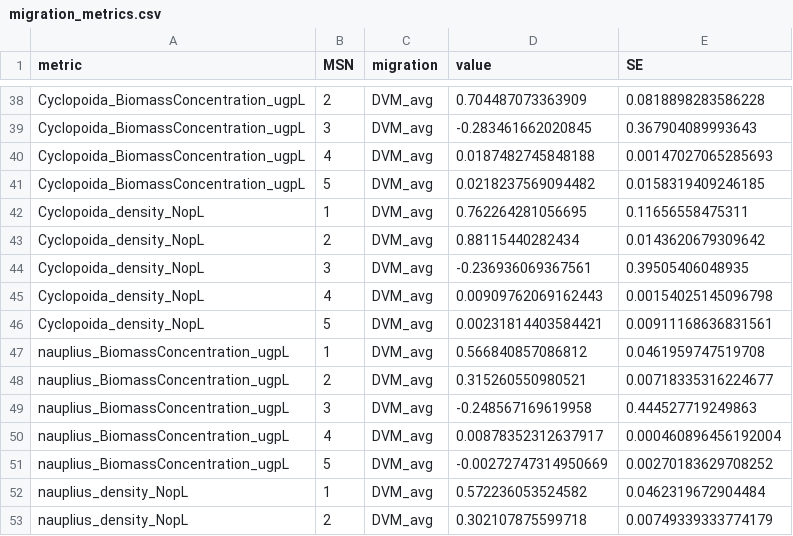
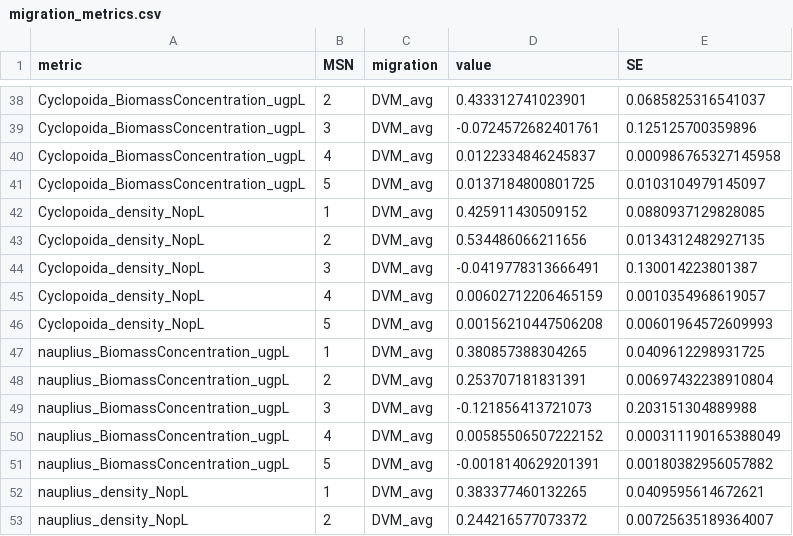
Before and after one commit to hlwander/zooplankton, a CSV file: Summer2021-DataAnalysis/SummaryStats/migration_metrics.csv, drawn as a sheet; only a part is shown, gaps mark what is left out; the diff covers the shown part only.

```diff
--- a/Summer2021-DataAnalysis/SummaryStats/migration_metrics.csv
+++ b/Summer2021-DataAnalysis/SummaryStats/migration_metrics.csv
@@ -38,16 +38,16 @@
-"Cyclopoida_BiomassConcentration_ugpL",2,"DVM_avg",0.704487073363909,0.0818898283586228
-"Cyclopoida_BiomassConcentration_ugpL",3,"DVM_avg",-0.283461662020845,0.367904089993643
-"Cyclopoida_BiomassConcentration_ugpL",4,"DVM_avg",0.0187482745848188,0.00147027065285693
-"Cyclopoida_BiomassConcentration_ugpL",5,"DVM_avg",0.0218237569094482,0.0158319409246185
-"Cyclopoida_density_NopL",1,"DVM_avg",0.762264281056695,0.11656558475311
-"Cyclopoida_density_NopL",2,"DVM_avg",0.88115440282434,0.0143620679309642
-"Cyclopoida_density_NopL",3,"DVM_avg",-0.236936069367561,0.39505406048935
-"Cyclopoida_density_NopL",4,"DVM_avg",0.00909762069162443,0.00154025145096798
-"Cyclopoida_density_NopL",5,"DVM_avg",0.00231814403584421,0.00911168636831561
-"nauplius_BiomassConcentration_ugpL",1,"DVM_avg",0.566840857086812,0.0461959747519708
-"nauplius_BiomassConcentration_ugpL",2,"DVM_avg",0.315260550980521,0.00718335316224677
-"nauplius_BiomassConcentration_ugpL",3,"DVM_avg",-0.248567169619958,0.444527719249863
-"nauplius_BiomassConcentration_ugpL",4,"DVM_avg",0.00878352312637917,0.000460896456192004
-"nauplius_BiomassConcentration_ugpL",5,"DVM_avg",-0.00272747314950669,0.00270183629708252
-"nauplius_density_NopL",1,"DVM_avg",0.572236053524582,0.0462319672904484
-"nauplius_density_NopL",2,"DVM_avg",0.302107875599718,0.00749339333774179
+"Cyclopoida_BiomassConcentration_ugpL",2,"DVM_avg",0.433312741023901,0.0685825316541037
+"Cyclopoida_BiomassConcentration_ugpL",3,"DVM_avg",-0.0724572682401761,0.125125700359896
+"Cyclopoida_BiomassConcentration_ugpL",4,"DVM_avg",0.0122334846245837,0.000986765327145958
+"Cyclopoida_BiomassConcentration_ugpL",5,"DVM_avg",0.0137184800801725,0.0103104979145097
+"Cyclopoida_density_NopL",1,"DVM_avg",0.425911430509152,0.0880937129828085
+"Cyclopoida_density_NopL",2,"DVM_avg",0.534486066211656,0.0134312482927135
+"Cyclopoida_density_NopL",3,"DVM_avg",-0.0419778313666491,0.130014223801387
+"Cyclopoida_density_NopL",4,"DVM_avg",0.00602712206465159,0.0010354968619057
+"Cyclopoida_density_NopL",5,"DVM_avg",0.00156210447506208,0.00601964572609993
+"nauplius_BiomassConcentration_ugpL",1,"DVM_avg",0.380857388304265,0.0409612298931725
+"nauplius_BiomassConcentration_ugpL",2,"DVM_avg",0.253707181831391,0.00697432238910804
+"nauplius_BiomassConcentration_ugpL",3,"DVM_avg",-0.121856413721073,0.203151304889988
+"nauplius_BiomassConcentration_ugpL",4,"DVM_avg",0.00585506507222152,0.000311190165388049
+"nauplius_BiomassConcentration_ugpL",5,"DVM_avg",-0.0018140629201391,0.00180382956057882
+"nauplius_density_NopL",1,"DVM_avg",0.383377460132265,0.0409595614672621
+"nauplius_density_NopL",2,"DVM_avg",0.244216577073372,0.00725635189364007
```
Also changed, not shown: 100 edited cells elsewhere in this file, Summer2019-DataAnalysis/RawData/FCR2019_ZooplanktonCounting_Density_DataEntry.csv, Summer2020-DataAnalysis/RawData/FCR2020_ZooplanktonCounting_Density_DataEntry.csv, 22 other files.
